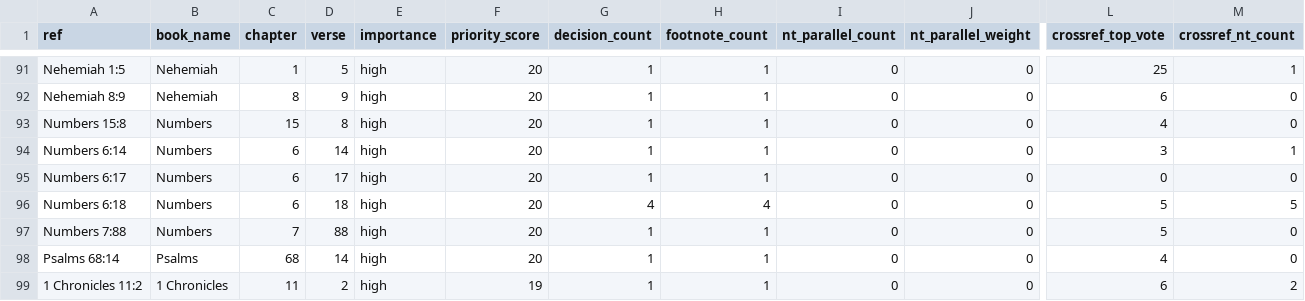
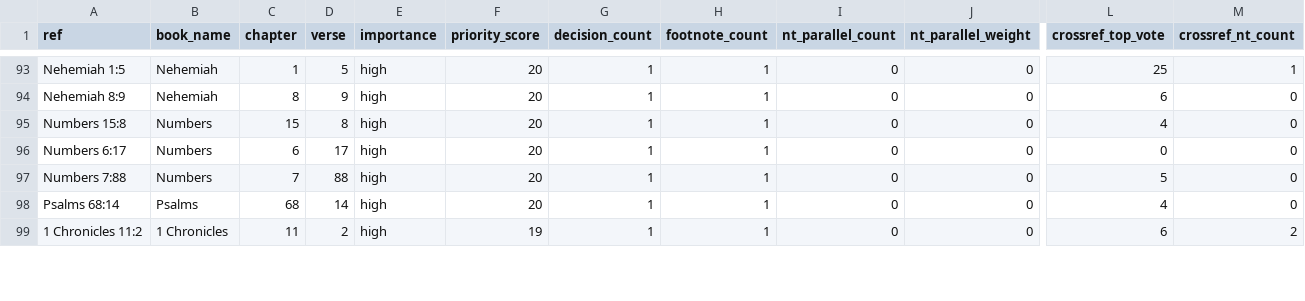
Before and after one commit to Biblejustin/LXX_Bible_Project, a CSV file: output/fresh_human_review_core.csv, drawn as a sheet; only a part is shown, gaps mark what is left out; removed rows and columns are numbered as before the commit, all else as after; rows hold the shown columns only; the diff covers the shown part only; the diff names each change by its address in the sheet, - before the commit and + after, or states it on an @@ line.

```diff
--- a/output/fresh_human_review_core.csv
+++ b/output/fresh_human_review_core.csv
-row 94: Numbers 6:14 | Numbers | 6 | 14 | high | 20 | 1 | 1 | 0 | 0 | 3 | 1
-row 96: Numbers 6:18 | Numbers | 6 | 18 | high | 20 | 4 | 4 | 0 | 0 | 5 | 5
```
Also changed, not shown: 2 added rows and 9 edited cells elsewhere in this file, output/fresh_human_review_phase1.csv, output/fresh_mt_leaning_vs_brenton.csv, 56 other files.
